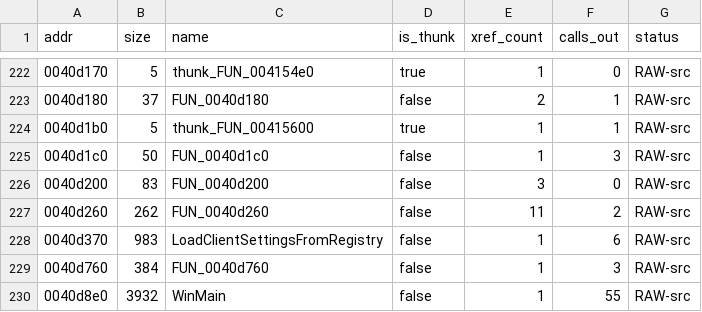
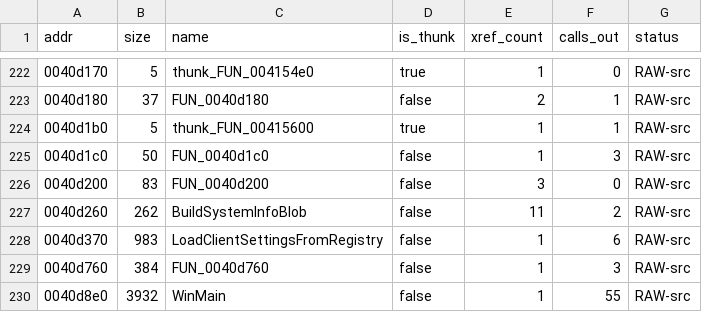
Before and after one commit to colemancda/GunBound-Decomp, a CSV file: PROGRESS.csv, drawn as a sheet; only a part is shown, gaps mark what is left out.

Commit message:
Name FUN_0040d260 -> BuildSystemInfoBlob (fills the 36-byte payload Logo1's exit sends as packet 0xa000)

```diff
--- a/PROGRESS.csv
+++ b/PROGRESS.csv
@@ -226,3 +226,3 @@ addr,size,name,is_thunk,xref_count,calls_out,status
 0040d200,83,FUN_0040d200,false,3,0,RAW-src
-0040d260,262,FUN_0040d260,false,11,2,RAW-src
+0040d260,262,BuildSystemInfoBlob,false,11,2,RAW-src
 0040d370,983,LoadClientSettingsFromRegistry,false,1,6,RAW-src
```
Also changed, not shown: 12 other files.
